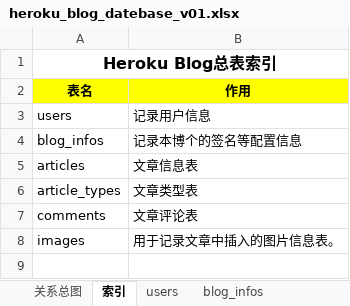
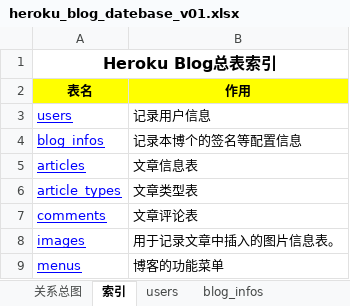
Before and after one commit to lzqwebsoft/heroku-blog, an Excel workbook: databaseDesign/heroku_blog_datebase_v01.xlsx, sheet 索引, drawn as a sheet; values as stored, in another font and other column widths than the file's, no borders; the diff names each change by its address in the sheet, - before the commit and + after, or states it on an @@ line.

```diff
--- a/databaseDesign/heroku_blog_datebase_v01.xlsx (sheet 索引)
+++ b/databaseDesign/heroku_blog_datebase_v01.xlsx (sheet 索引)
@@ A3:A8 underline: off → on, text colour: black → #0000FF @@
+row 9: menus | 博客的功能菜单
```
Also changed, not shown: sheet article_types, other sheet tabs, charts or pictures, 2 other files.
